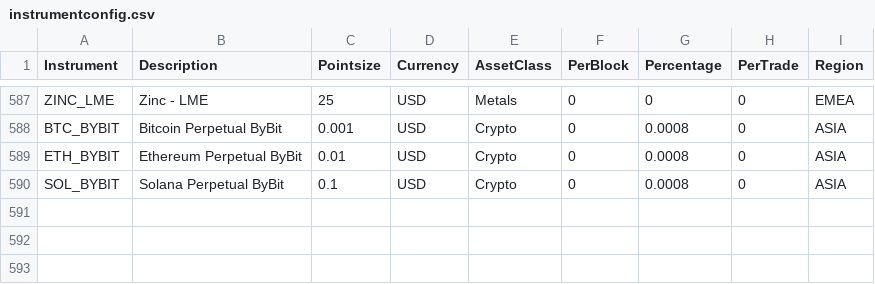
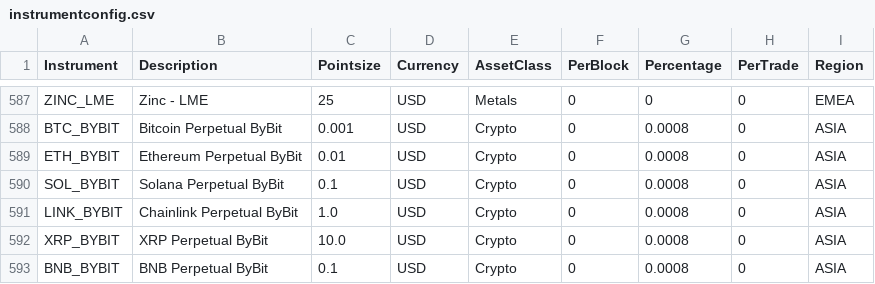
Before and after one commit to kostyaex/pysystemtrade, a CSV file: data/futures/csvconfig/instrumentconfig.csv, drawn as a sheet; only a part is shown, gaps mark what is left out.

```diff
--- a/data/futures/csvconfig/instrumentconfig.csv
+++ b/data/futures/csvconfig/instrumentconfig.csv
@@ -590 +590,4 @@ ETH_BYBIT,Ethereum Perpetual ByBit,0.01,USD,Crypto,0,0.0008,0,ASIA
 SOL_BYBIT,Solana Perpetual ByBit,0.1,USD,Crypto,0,0.0008,0,ASIA
+LINK_BYBIT,Chainlink Perpetual ByBit,1.0,USD,Crypto,0,0.0008,0,ASIA
+XRP_BYBIT,XRP Perpetual ByBit,10.0,USD,Crypto,0,0.0008,0,ASIA
+BNB_BYBIT,BNB Perpetual ByBit,0.1,USD,Crypto,0,0.0008,0,ASIA
```
Also changed, not shown: data/futures/csvconfig/rollconfig.csv, data/futures/csvconfig/spreadcosts.csv, 3 other files.
